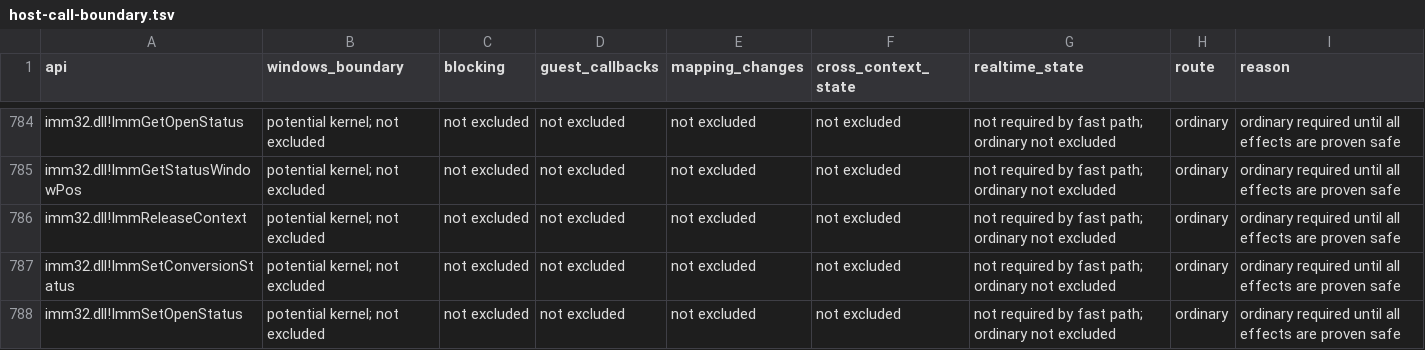
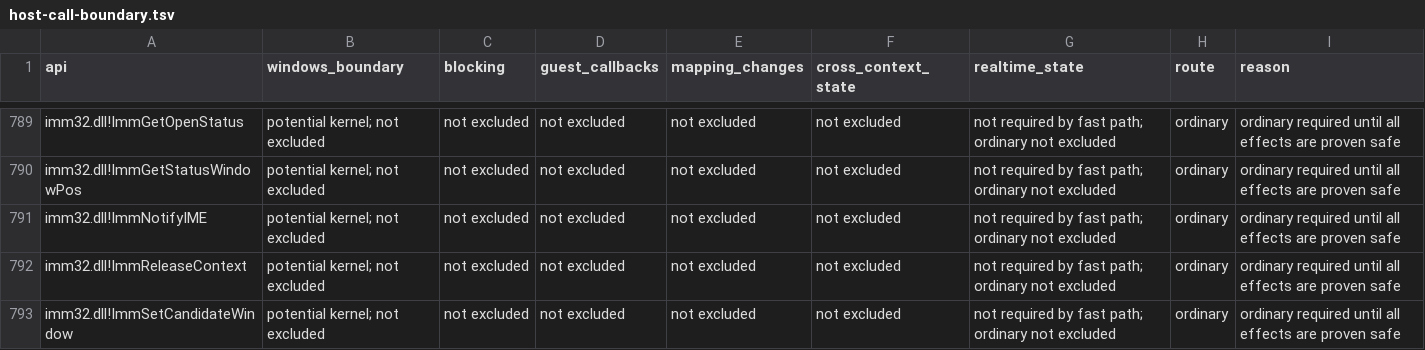
Before and after one commit to hitode-project/hitode, a TSV file: docs/host-call-boundary.tsv, drawn as a sheet; only a part is shown, gaps mark what is left out; the shorter side is filled out with more unchanged rows; the diff covers the shown part only.

```diff
--- a/docs/host-call-boundary.tsv
+++ b/docs/host-call-boundary.tsv
@@ -785,2 +790,4 @@ imm32.dll!ImmGetOpenStatus	potential kernel; not excluded	not excluded	not exclu
 imm32.dll!ImmGetStatusWindowPos	potential kernel; not excluded	not excluded	not excluded	not excluded	not excluded	not required by fast path; ordinary not excluded	ordinary	ordinary required until all effects are proven safe
+imm32.dll!ImmNotifyIME	potential kernel; not excluded	not excluded	not excluded	not excluded	not excluded	not required by fast path; ordinary not excluded	ordinary	ordinary required until all effects are proven safe
 imm32.dll!ImmReleaseContext	potential kernel; not excluded	not excluded	not excluded	not excluded	not excluded	not required by fast path; ordinary not excluded	ordinary	ordinary required until all effects are proven safe
+imm32.dll!ImmSetCandidateWindow	potential kernel; not excluded	not excluded	not excluded	not excluded	not excluded	not required by fast path; ordinary not excluded	ordinary	ordinary required until all effects are proven safe
```
Also changed, not shown: 12 added rows elsewhere in this file, 3 other files.
